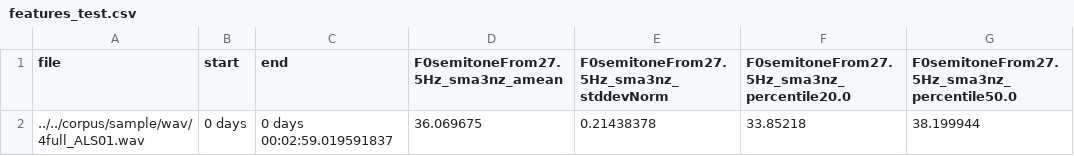
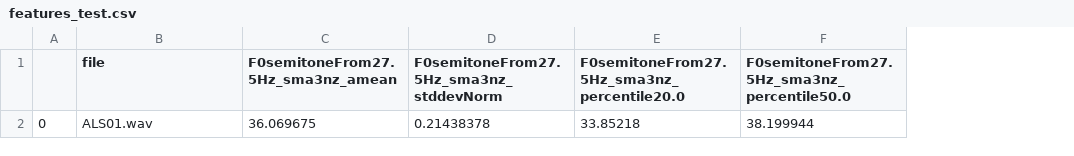
Before and after one commit to valentinefleith/audio-features-internship, a CSV file: feature_extraction/opensmile/features/features_test.csv, drawn as a sheet; only a part is shown; removed rows and columns are numbered as before the commit, all else as after; the diff names each change by its address in the sheet, - before the commit and + after, or states it on an @@ line.

```diff
--- a/feature_extraction/opensmile/features/features_test.csv
+++ b/feature_extraction/opensmile/features/features_test.csv
+column A, row 2: 0
-column B (start), row 2: 0 days
-column C (end), row 2: 0 days 00:02:59.019591837
-B2 (file): ../../corpus/sample/wav/4full_ALS01.wav
+B2 (file): ALS01.wav
```
Also changed, not shown: 1 other file.
